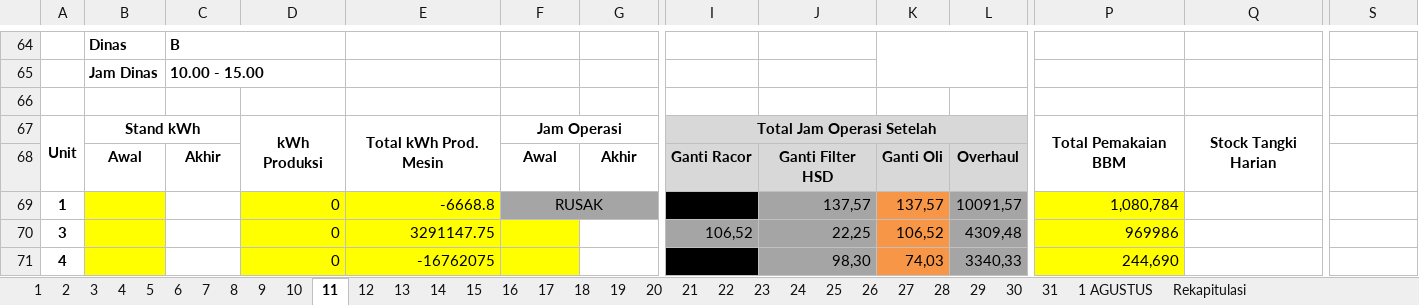
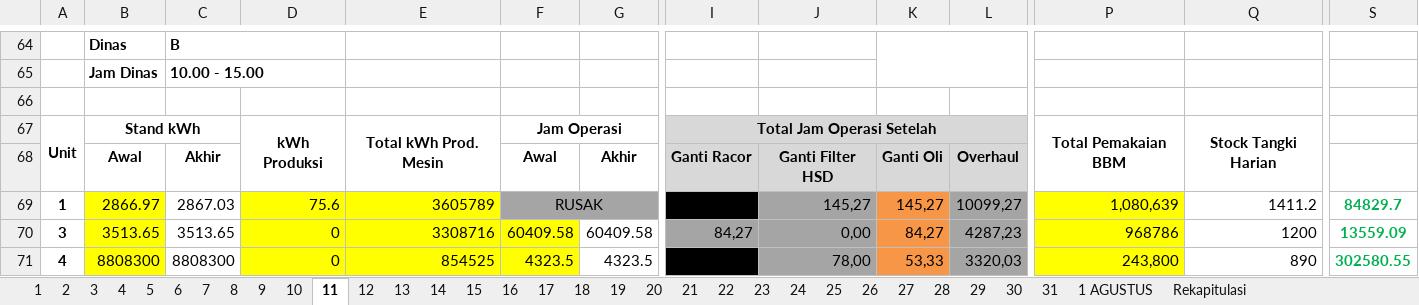
Before and after one commit to alannuarii/go-api-gdrive, an Excel workbook: download/07. DATA PRODUKSI HARIAN JULI 2024.xlsx, sheet 11, drawn as a sheet; only a part is shown, gaps mark what is left out; values as stored, in another font and other column widths than the file's, no borders; charts and pictures not drawn; removed rows and columns are numbered as before the commit, all else as after; rows hold the shown columns only; the diff covers the shown part only; the diff names each change by its address in the sheet, - before the commit and + after, or states it on an @@ line.

```diff
--- a/download/07. DATA PRODUKSI HARIAN JULI 2024.xlsx (sheet 11)
+++ b/download/07. DATA PRODUKSI HARIAN JULI 2024.xlsx (sheet 11)
-row 69: 1 |  |  | 0 | -6668.8 | RUSAK |  |  | 137,57 | 137,57 | 10091,57 | 1,080,784
+row 69: 1 | 2866.97 | 2867.03 | 75.6 | 3605789 | RUSAK |  |  | 145,27 | 145,27 | 10099,27 | 1,080,639 | 1411.2 | 84829.7
-B70: (empty)
+B70: 3513.65
-C70: (empty)
+C70: 3513.65
-E70: 3291147.75
+E70: 3308716
-F70: (empty)
+F70: 60409.58
-G70: (empty)
+G70: 60409.58
-I70: 106,52
+I70: 84,27
-J70: 22,25
+J70: 0,00
-K70: 106,52
+K70: 84,27
-L70: 4309,48
+L70: 4287,23
-P70: 969986
+P70: 968786
-Q70: (empty)
+Q70: 1200
-S70: (empty)
+S70: 13559.09
-B71: (empty)
+B71: 8808300
-C71: (empty)
+C71: 8808300
-E71: -16762075
+E71: 854525
-F71: (empty)
+F71: 4323.5
-G71: (empty)
+G71: 4323.5
-J71: 98,30
+J71: 78,00
-K71: 74,03
+K71: 53,33
-L71: 3340,33
+L71: 3320,03
-P71: 244,690
+P71: 243,800
-Q71: (empty)
+Q71: 890
-S71: (empty)
+S71: 302580.55
```
Also changed, not shown: 23 added rows, 23 removed rows and 315 edited cells elsewhere in this sheet, sheet 10, sheet Rekapitulasi, sheet 12, sheet 17, sheet 13, sheet 18, 18 more sheets, 2 other files.
